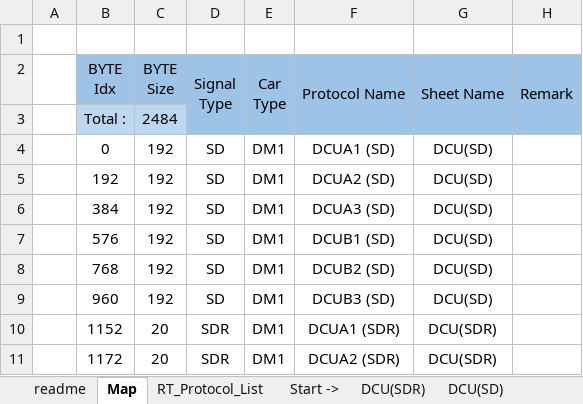
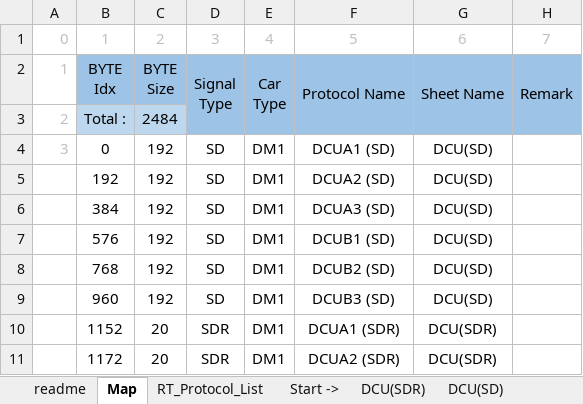
Before and after one commit to wavem/Singapore_JRL_Simulator, an Excel workbook: JRL_Simulator/Win32/Debug/Config/Config_Simulator.xlsx, sheet Map, drawn as a sheet; only a part is shown; values as stored, in another font and other column widths than the file's, no borders; the diff names each change by its address in the sheet, - before the commit and + after, or states it on an @@ line.

```diff
--- a/JRL_Simulator/Win32/Debug/Config/Config_Simulator.xlsx (sheet Map)
+++ b/JRL_Simulator/Win32/Debug/Config/Config_Simulator.xlsx (sheet Map)
-row 1: (empty)
+row 1: 0 | 1 | 2 | 3 | 4 | 5 | 6 | 7
-A2: (empty)
+A2: 1
-A3: (empty)
+A3: 2
-A4: (empty)
+A4: 3
```
Also changed, not shown: 2 other files.
